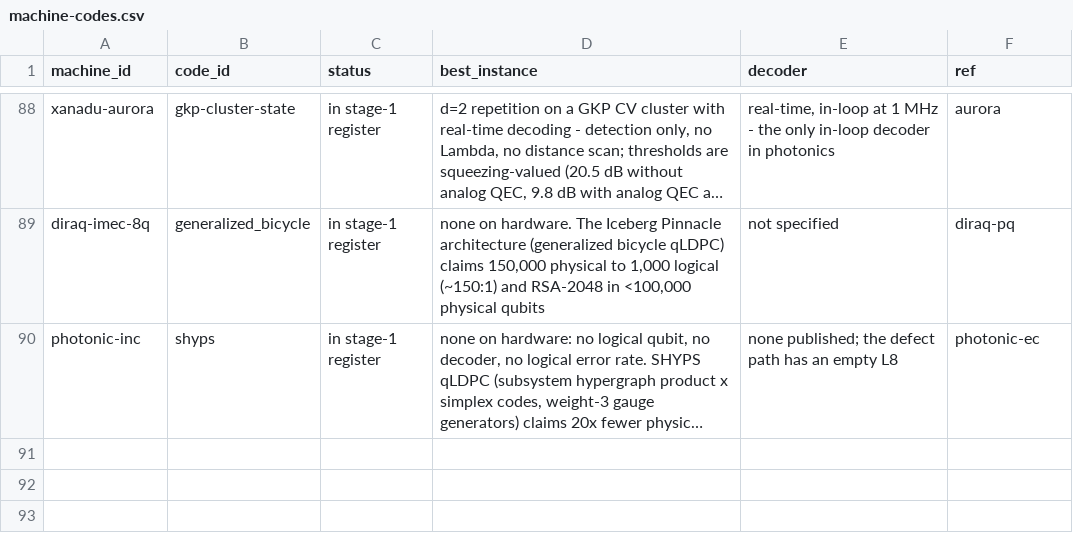
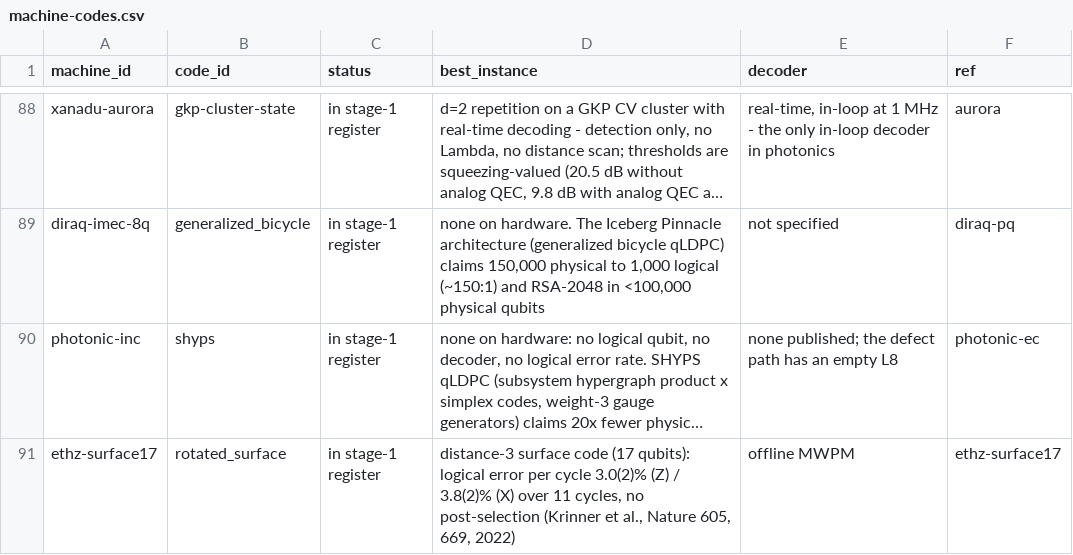
Before and after one commit to qraveh/qt-map, a CSV file: data/register/machine-codes.csv, drawn as a sheet; only a part is shown, gaps mark what is left out; long unchanged cells end in …; the diff names each change by its address in the sheet, - before the commit and + after, or states it on an @@ line.

```diff
--- a/data/register/machine-codes.csv
+++ b/data/register/machine-codes.csv
+row 91: ethz-surface17 | rotated_surface | in stage-1 register | distance-3 surface code (17 qubits): logical error per cycle 3.0(2)% (Z) / 3.8(2)% (X) over 11 cycles, no post-selection (Krinner et al., Nature 605, 669, 2022) | offline MWPM | ethz-surface17
```
Also changed, not shown: 10 other files.
